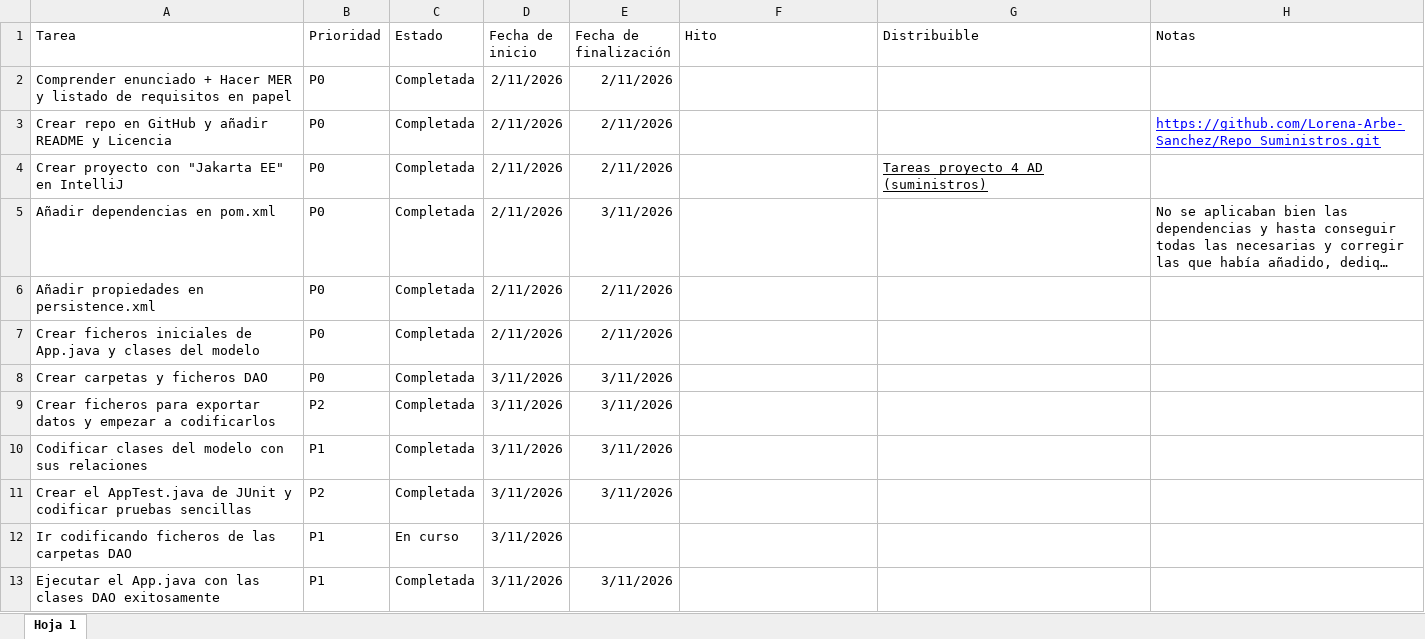
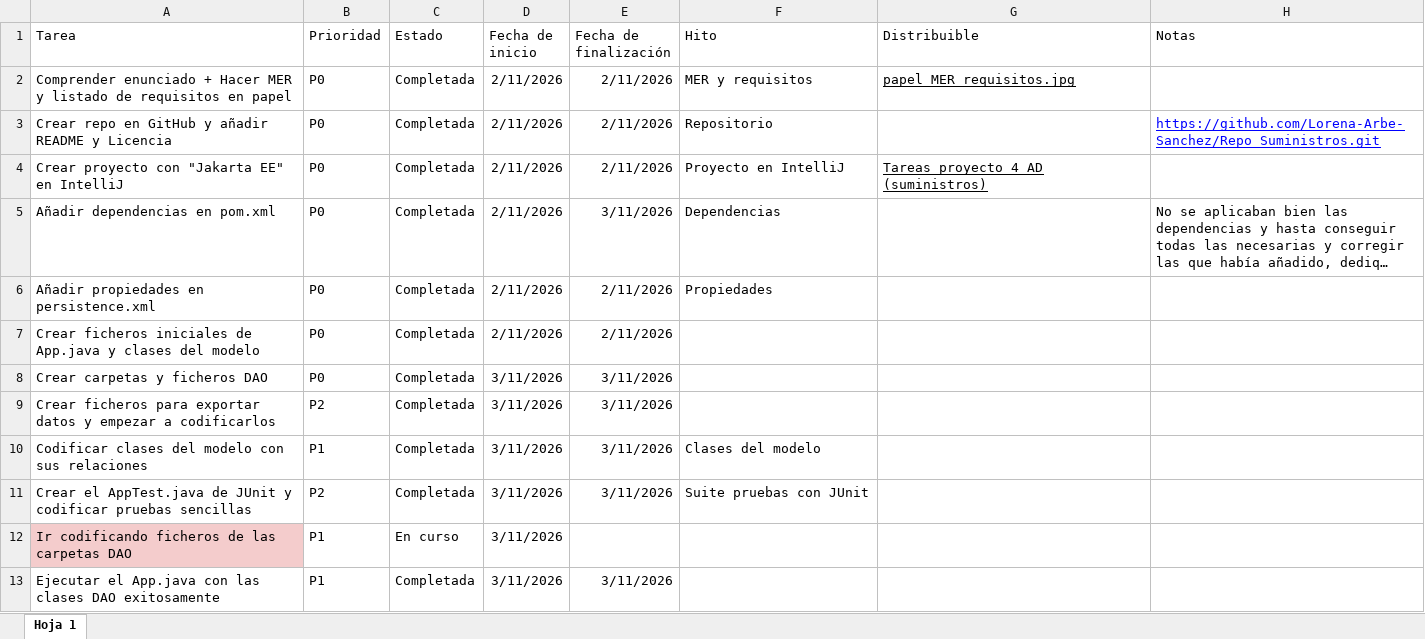
Before and after one commit to Lorena-Arbe-Sanchez/Repo_Suministros, an Excel workbook: Planificacion.xlsx, sheet Hoja 1, drawn as a sheet; only a part is shown; long unchanged cells end in …; values as stored, in another font and other column widths than the file's, no borders; charts and pictures and table styles not drawn; the diff covers the shown part only; the diff names each change by its address in the sheet, - before the commit and + after, or states it on an @@ line.

```diff
--- a/Planificacion.xlsx (sheet Hoja 1)
+++ b/Planificacion.xlsx (sheet Hoja 1)
-F2 (Hito): (empty)
+F2 (Hito): MER y requisitos
-G2 (Distribuible): (empty)
+G2 (Distribuible): papel_MER_requisitos.jpg
-F3 (Hito): (empty)
+F3 (Hito): Repositorio
-F4 (Hito): (empty)
+F4 (Hito): Proyecto en IntelliJ
-F5 (Hito): (empty)
+F5 (Hito): Dependencias
-F6 (Hito): (empty)
+F6 (Hito): Propiedades
-F10 (Hito): (empty)
+F10 (Hito): Clases del modelo
-F11 (Hito): (empty)
+F11 (Hito): Suite pruebas con JUnit
-A12 fill: none
+A12 fill: #F4CCCC
```
Also changed, not shown: 5 added rows, 5 removed rows and 4 edited cells elsewhere in this sheet, 2 other files.
